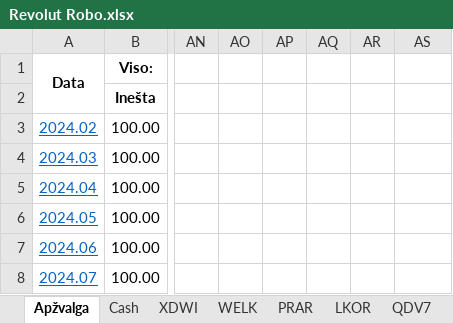
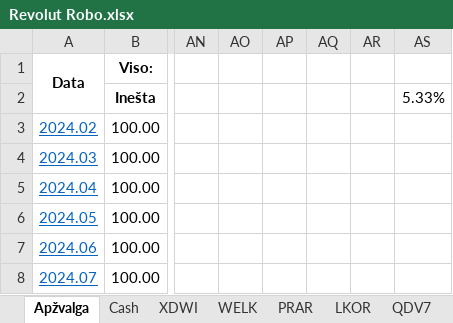
Before and after one commit to EvaldasCeilytkas/portfolio-dashboard, an Excel workbook: excel/Revolut Robo.xlsx, sheet Apžvalga, drawn as a sheet; only a part is shown, gaps mark what is left out; values as stored, in another font and other column widths than the file's, no borders; the diff names each change by its address in the sheet, - before the commit and + after, or states it on an @@ line.

```diff
--- a/excel/Revolut Robo.xlsx (sheet Apžvalga)
+++ b/excel/Revolut Robo.xlsx (sheet Apžvalga)
-AS2: (empty)
+AS2: 5.33%
```
Also changed, not shown: excel/Income.xlsx, excel/SEB Fondai.xlsx, 53 other files.
